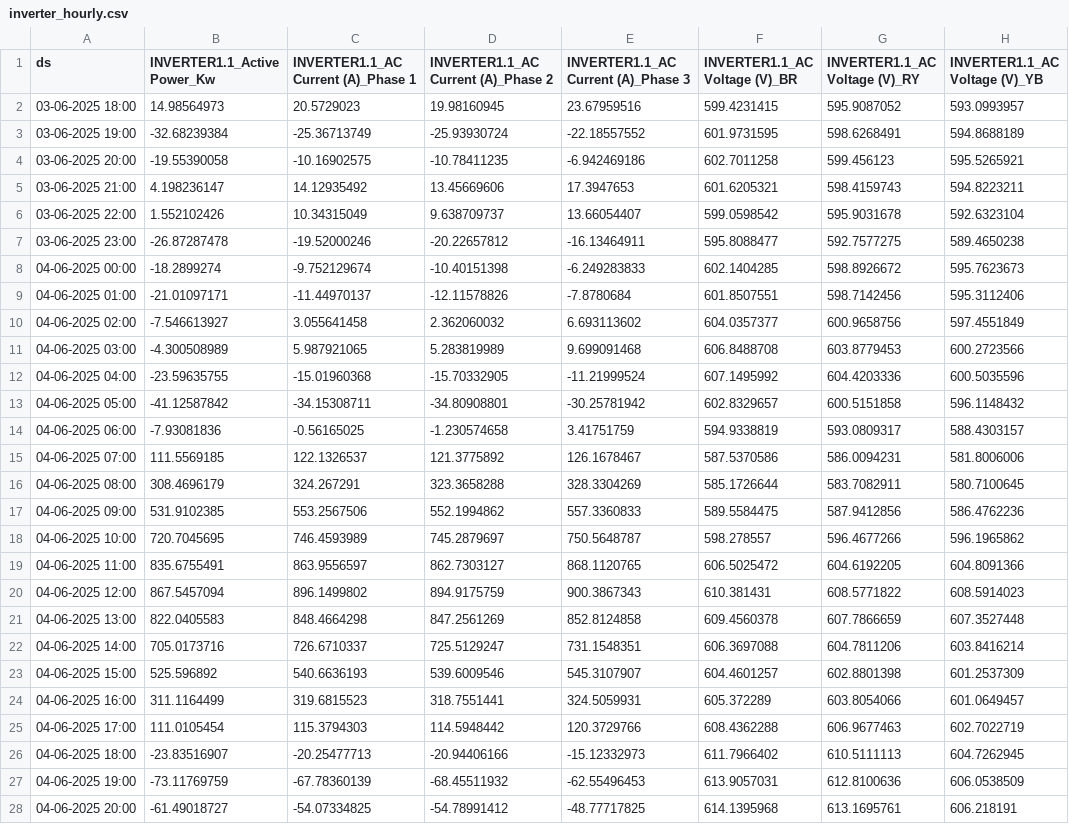
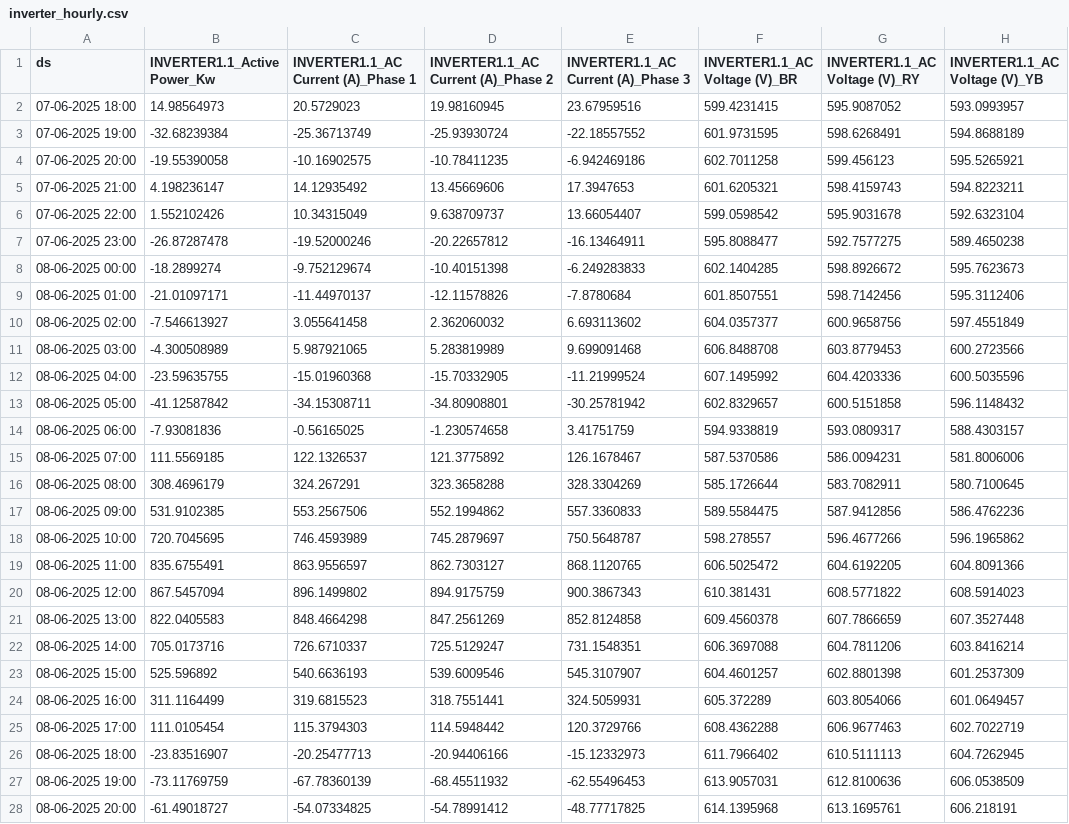
Before and after one commit to inteltie/nus_backend, a CSV file: solar/data_api/data/inverter_hourly.csv, drawn as a sheet; only a part is shown; the diff covers the shown part only; the diff names each change by its address in the sheet, - before the commit and + after, or states it on an @@ line.

Commit message:
updated data and time

```diff
--- a/solar/data_api/data/inverter_hourly.csv
+++ b/solar/data_api/data/inverter_hourly.csv
-A2 (ds): 03-06-2025 18:00
+A2 (ds): 07-06-2025 18:00
-A3 (ds): 03-06-2025 19:00
+A3 (ds): 07-06-2025 19:00
-A4 (ds): 03-06-2025 20:00
+A4 (ds): 07-06-2025 20:00
-A5 (ds): 03-06-2025 21:00
+A5 (ds): 07-06-2025 21:00
-A6 (ds): 03-06-2025 22:00
+A6 (ds): 07-06-2025 22:00
-A7 (ds): 03-06-2025 23:00
+A7 (ds): 07-06-2025 23:00
-A8 (ds): 04-06-2025 00:00
+A8 (ds): 08-06-2025 00:00
-A9 (ds): 04-06-2025 01:00
+A9 (ds): 08-06-2025 01:00
-A10 (ds): 04-06-2025 02:00
+A10 (ds): 08-06-2025 02:00
-A11 (ds): 04-06-2025 03:00
+A11 (ds): 08-06-2025 03:00
-A12 (ds): 04-06-2025 04:00
+A12 (ds): 08-06-2025 04:00
-A13 (ds): 04-06-2025 05:00
+A13 (ds): 08-06-2025 05:00
-A14 (ds): 04-06-2025 06:00
+A14 (ds): 08-06-2025 06:00
-A15 (ds): 04-06-2025 07:00
+A15 (ds): 08-06-2025 07:00
-A16 (ds): 04-06-2025 08:00
+A16 (ds): 08-06-2025 08:00
-A17 (ds): 04-06-2025 09:00
+A17 (ds): 08-06-2025 09:00
-A18 (ds): 04-06-2025 10:00
+A18 (ds): 08-06-2025 10:00
-A19 (ds): 04-06-2025 11:00
+A19 (ds): 08-06-2025 11:00
-A20 (ds): 04-06-2025 12:00
+A20 (ds): 08-06-2025 12:00
-A21 (ds): 04-06-2025 13:00
+A21 (ds): 08-06-2025 13:00
-A22 (ds): 04-06-2025 14:00
+A22 (ds): 08-06-2025 14:00
-A23 (ds): 04-06-2025 15:00
+A23 (ds): 08-06-2025 15:00
-A24 (ds): 04-06-2025 16:00
+A24 (ds): 08-06-2025 16:00
-A25 (ds): 04-06-2025 17:00
+A25 (ds): 08-06-2025 17:00
-A26 (ds): 04-06-2025 18:00
+A26 (ds): 08-06-2025 18:00
-A27 (ds): 04-06-2025 19:00
+A27 (ds): 08-06-2025 19:00
-A28 (ds): 04-06-2025 20:00
+A28 (ds): 08-06-2025 20:00
```
Also changed, not shown: 100 edited cells elsewhere in this file, solar/derived/data/der_hourly.csv, 5 other files.
